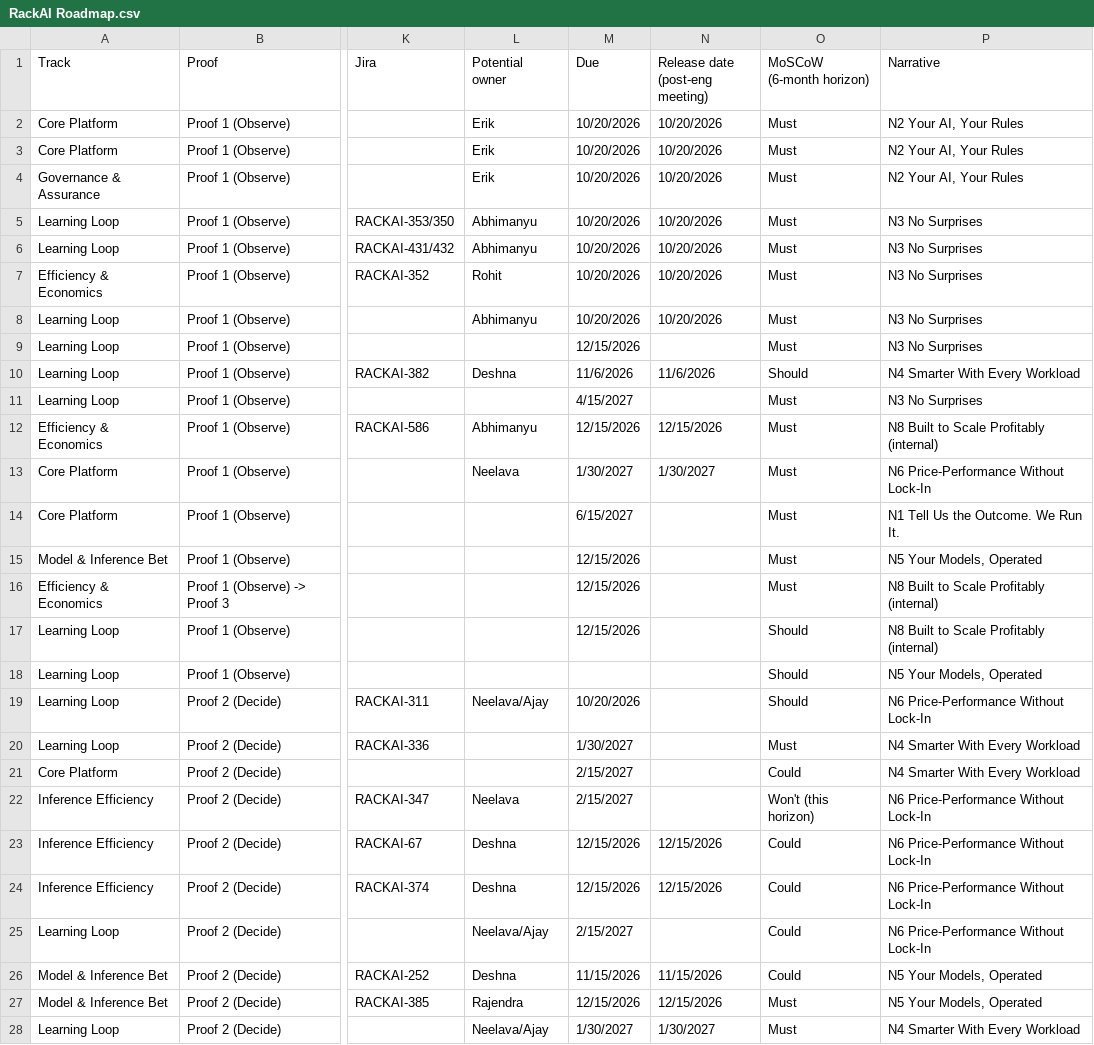
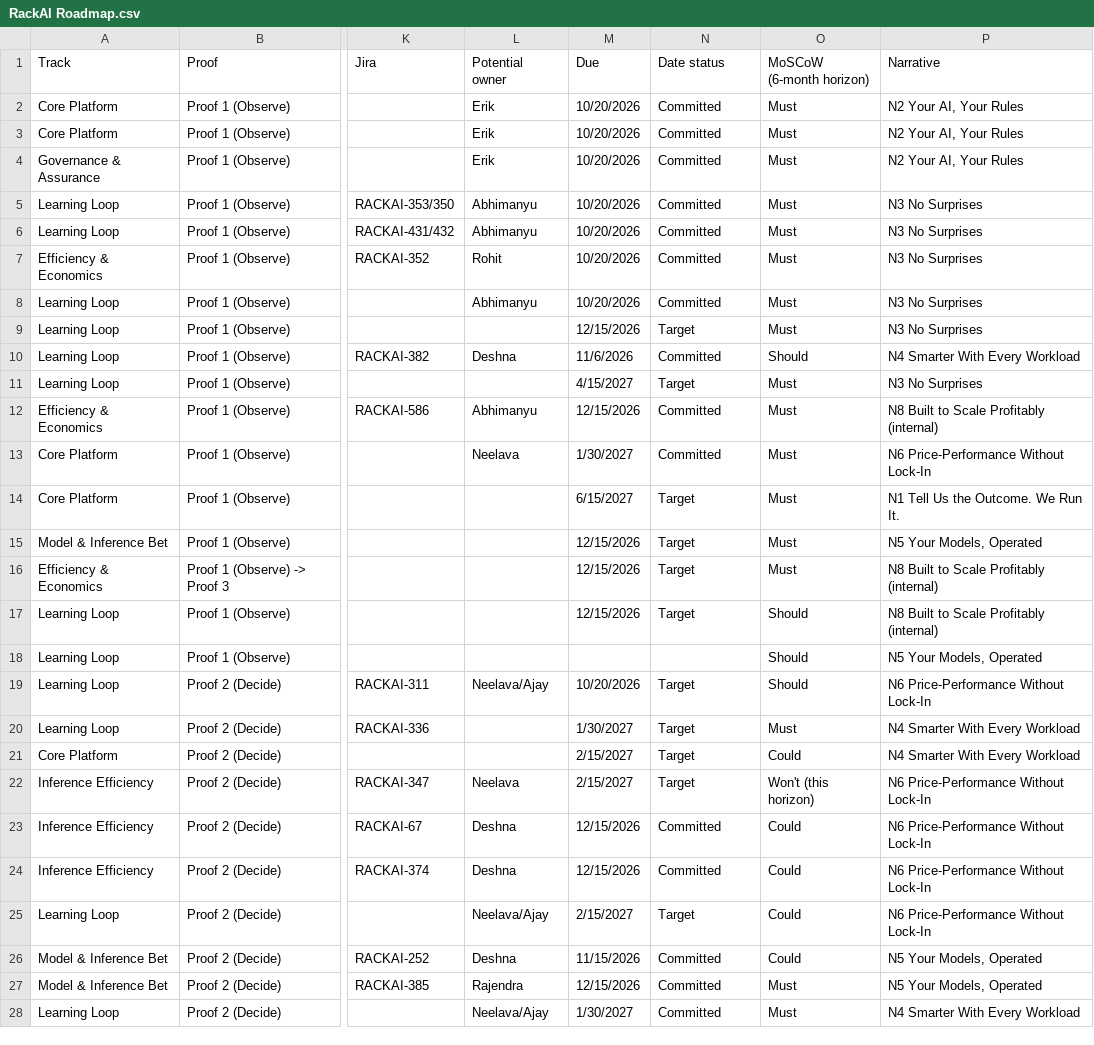
Before and after one commit to eak-mentraAI/rxt_rackai_wiki, a CSV file: 05-wiki/RackAI Roadmap.csv, drawn as a sheet; only a part is shown, gaps mark what is left out; the diff covers the shown part only; the diff names each change by its address in the sheet, - before the commit and + after, or states it on an @@ line.

```diff
--- a/05-wiki/RackAI Roadmap.csv
+++ b/05-wiki/RackAI Roadmap.csv
-N1: Release date (post-eng meeting)
+N1: Date status
-N2:N8 (Date status): 10/20/2026
+N2:N8 (Date status): Committed
-N9 (Date status): (empty)
+N9 (Date status): Target
-N10 (Date status): 11/6/2026
+N10 (Date status): Committed
-N11 (Date status): (empty)
+N11 (Date status): Target
-N12 (Date status): 12/15/2026
+N12 (Date status): Committed
-N13 (Date status): 1/30/2027
+N13 (Date status): Committed
-N14:N17 (Date status): (empty)
+N14:N17 (Date status): Target
-N19:N22 (Date status): (empty)
+N19:N22 (Date status): Target
-N23:N24 (Date status): 12/15/2026
+N23:N24 (Date status): Committed
-N25 (Date status): (empty)
+N25 (Date status): Target
-N26 (Date status): 11/15/2026
+N26 (Date status): Committed
-N27 (Date status): 12/15/2026
+N27 (Date status): Committed
-N28 (Date status): 1/30/2027
+N28 (Date status): Committed
```
Also changed, not shown: 48 edited cells elsewhere in this file, 3 other files.
